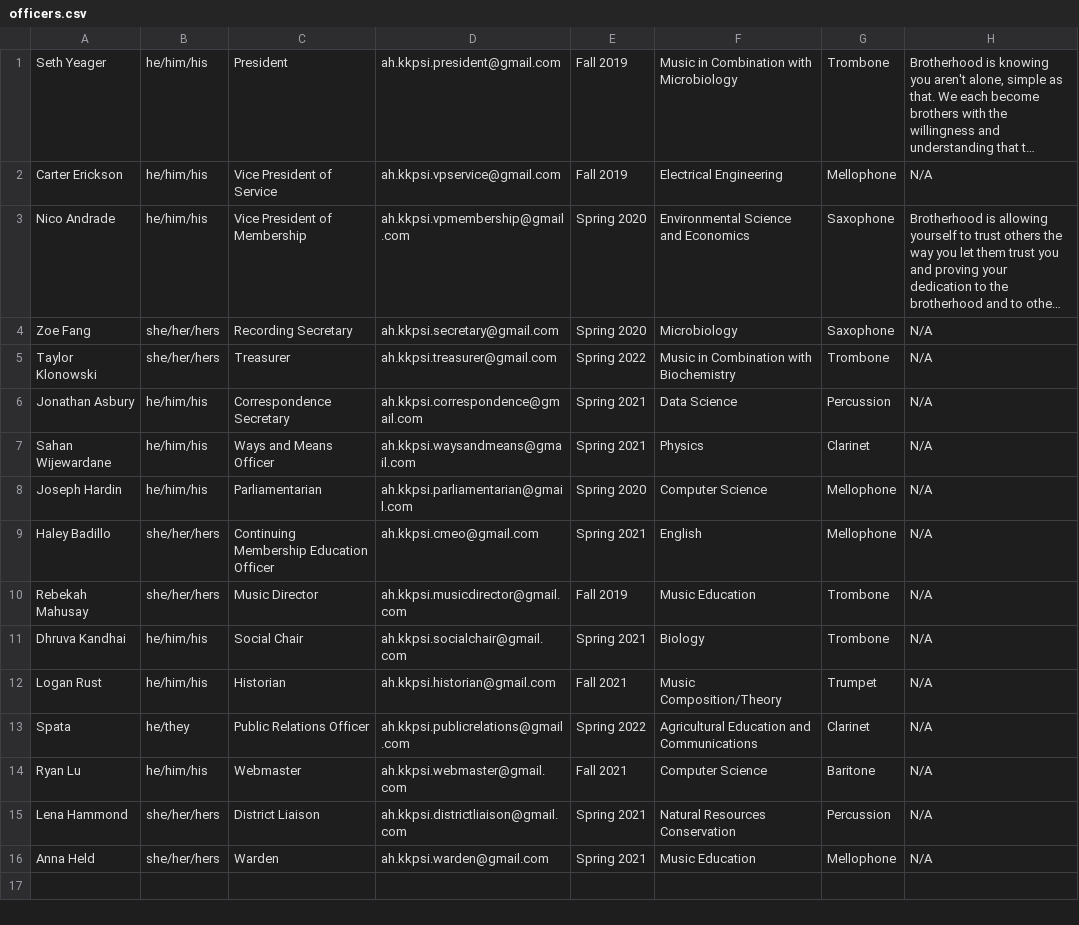
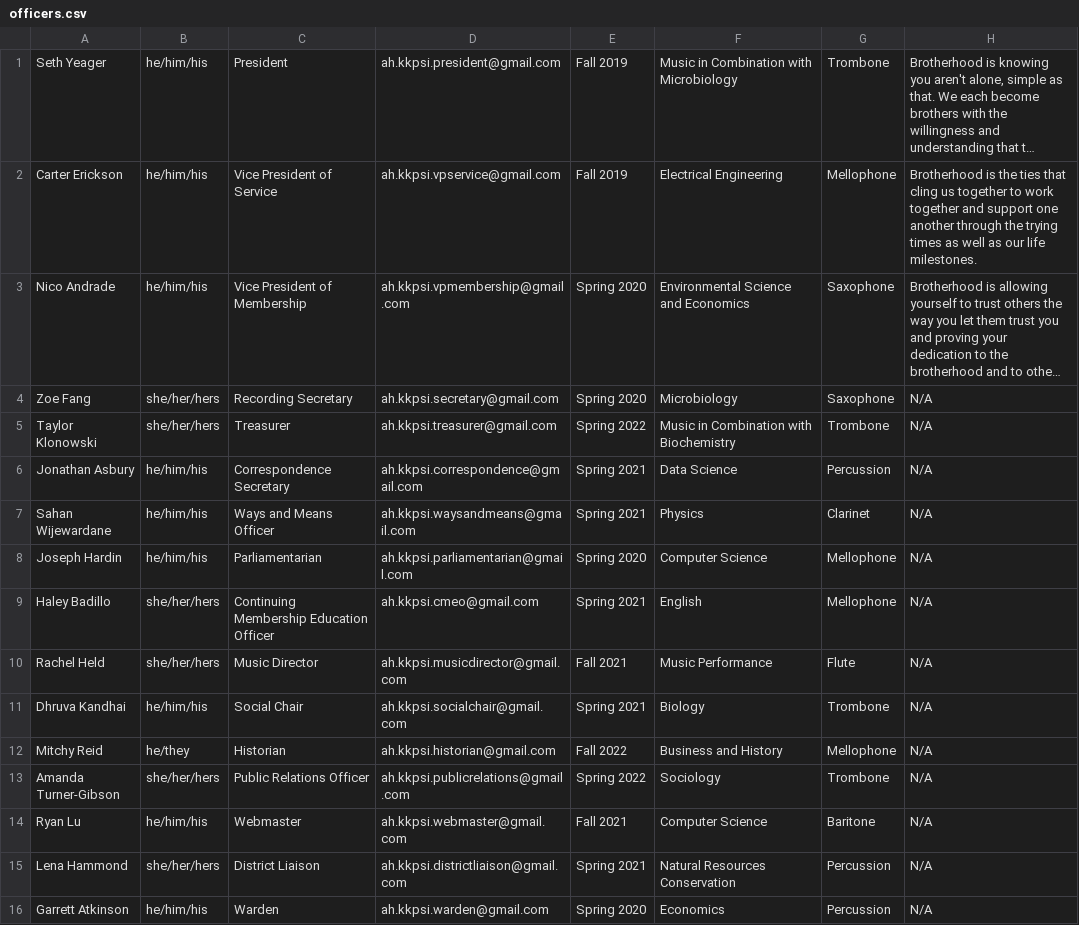
Before and after one commit to KKPsiAH/brotherscript, a CSV file: officers.csv, drawn as a sheet; long unchanged cells end in …; the diff names each change by its address in the sheet, - before the commit and + after, or states it on an @@ line.

Commit message:
Updated officers for Spring 2023

```diff
--- a/officers.csv
+++ b/officers.csv
-H2: N/A
+H2: Brotherhood is the ties that cling us together to work together and support one another through the trying times as well as our life milestones.
-A10: Rebekah Mahusay
+A10: Rachel Held
-E10: Fall 2019
+E10: Fall 2021
-F10: Music Education
+F10: Music Performance
-G10: Trombone
+G10: Flute
-A12: Logan Rust
+A12: Mitchy Reid
-B12: he/him/his
+B12: he/they
-E12: Fall 2021
+E12: Fall 2022
-F12: Music Composition/Theory
+F12: Business and History
-G12: Trumpet
+G12: Mellophone
-A13: Spata
+A13: Amanda Turner-Gibson
-B13: he/they
+B13: she/her/hers
-F13: Agricultural Education and Communications
+F13: Sociology
-G13: Clarinet
+G13: Trombone
-A16: Anna Held
+A16: Garrett Atkinson
-B16: she/her/hers
+B16: he/him/his
-E16: Spring 2021
+E16: Spring 2020
-F16: Music Education
+F16: Economics
-G16: Mellophone
+G16: Percussion
```
